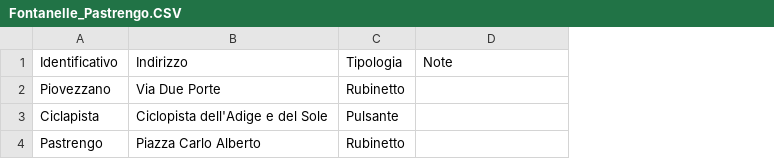
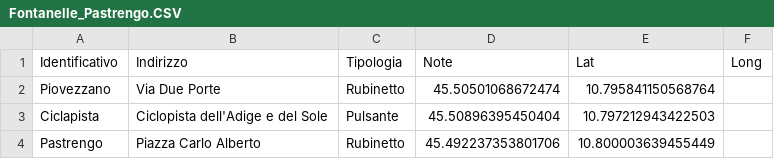
Before and after one commit to ITSLASTProgetti/6Fontanelle, a CSV file: data/Fontanelle_Pastrengo.CSV, drawn as a sheet; the diff names each change by its address in the sheet, - before the commit and + after, or states it on an @@ line.

Commit message:
Update Fontanelle_Pastrengo.CSV

```diff
--- a/data/Fontanelle_Pastrengo.CSV
+++ b/data/Fontanelle_Pastrengo.CSV
+column E (Lat), rows 2-4: 10.795841150568764 | 10.797212943422503 | 10.800003639455449
+column F (Long), empty
-D2 (Note): (empty)
+D2 (Note): 45.50501068672474
-D3 (Note): (empty)
+D3 (Note): 45.50896395450404
-D4 (Note): (empty)
+D4 (Note): 45.492237353801706
```
